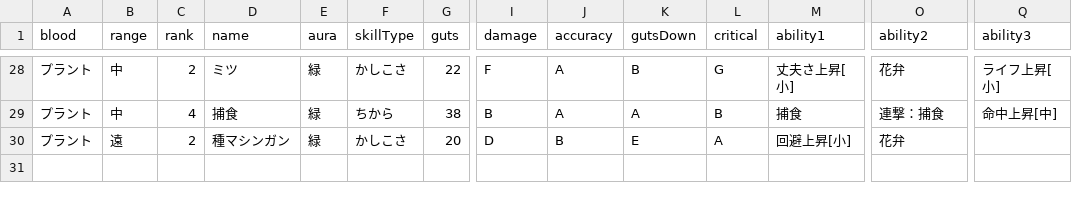
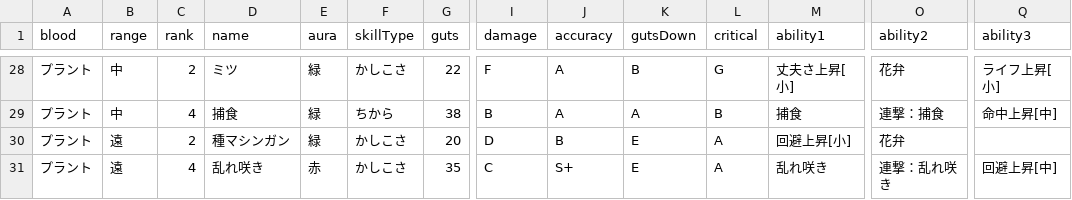
Before and after one commit to oginginlmftv2/line-monster-farm, a TSV file: src/data/_source/skills-plant.tsv, drawn as a sheet; only a part is shown, gaps mark what is left out; rows hold the shown columns only; the diff names each change by its address in the sheet, - before the commit and + after, or states it on an @@ line.

```diff
--- a/src/data/_source/skills-plant.tsv
+++ b/src/data/_source/skills-plant.tsv
+row 31: プラント | 遠 | 4 | 乱れ咲き | 赤 | かしこさ | 35 | C | S+ | E | A | 乱れ咲き | 連撃：乱れ咲き | 回避上昇[中]
```
Also changed, not shown: src/data/_source/skill-abilities.tsv, 8 other files.
